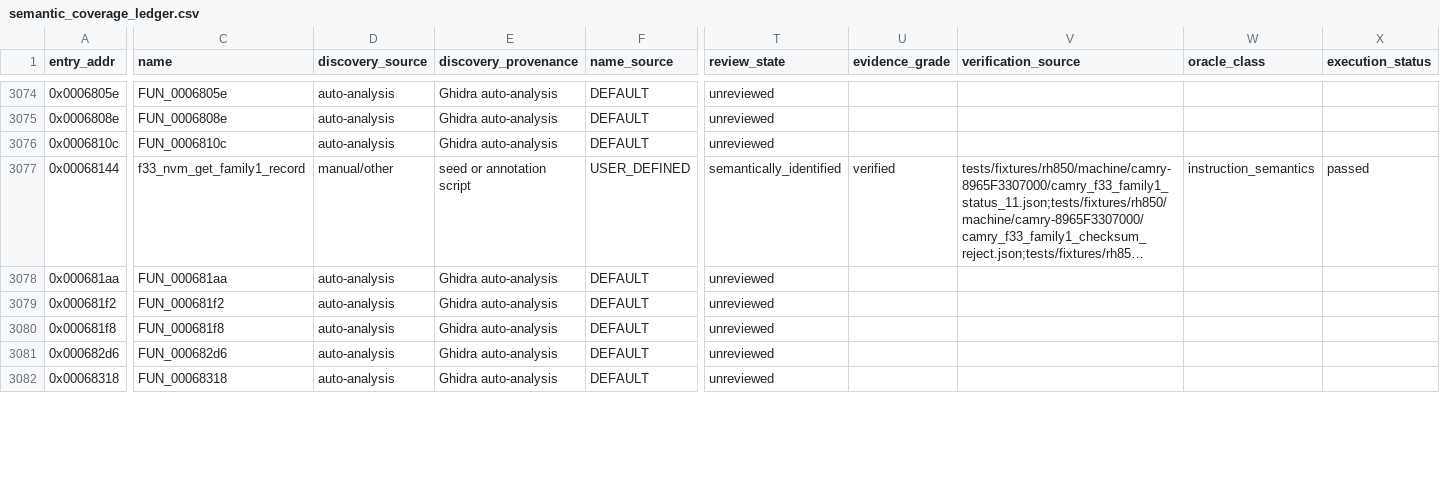
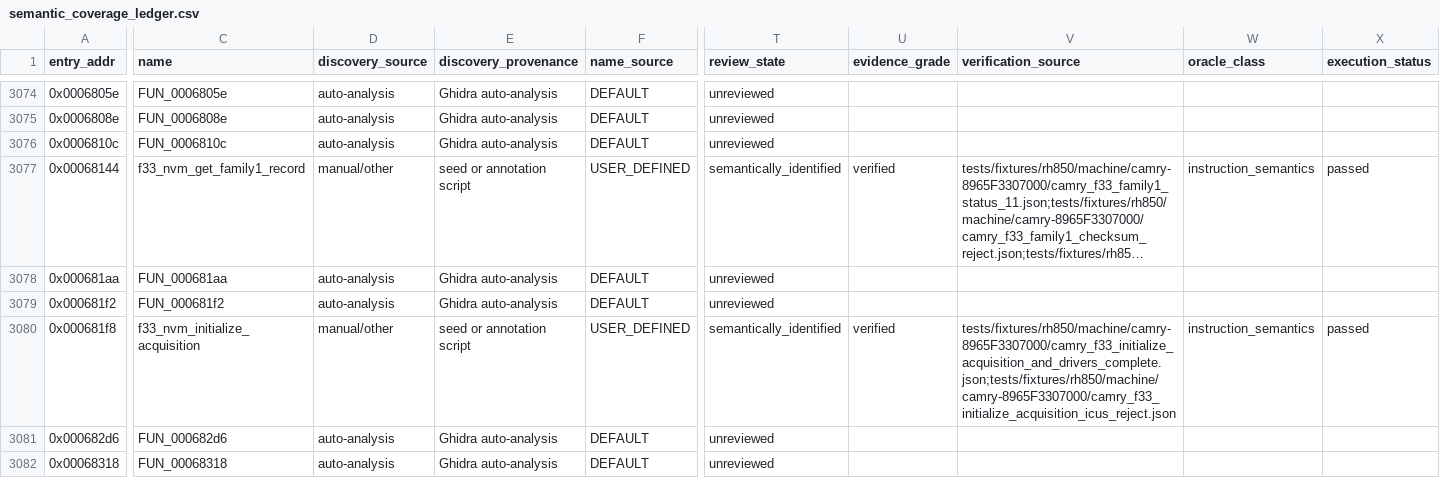
Before and after one commit to kaikozlov/ghidra_rh850, a CSV file: data/targets/camry-8965F3307000/semantic_coverage_ledger.csv, drawn as a sheet; only a part is shown, gaps mark what is left out; long unchanged cells end in …; the diff covers the shown part only; the diff names each change by its address in the sheet, - before the commit and + after, or states it on an @@ line.

```diff
--- a/data/targets/camry-8965F3307000/semantic_coverage_ledger.csv
+++ b/data/targets/camry-8965F3307000/semantic_coverage_ledger.csv
-C3080 (name): FUN_000681f8
+C3080 (name): f33_nvm_initialize_acquisition
-D3080 (discovery_source): auto-analysis
+D3080 (discovery_source): manual/other
-E3080 (discovery_provenance): Ghidra auto-analysis
+E3080 (discovery_provenance): seed or annotation script
-F3080 (name_source): DEFAULT
+F3080 (name_source): USER_DEFINED
-T3080 (review_state): unreviewed
+T3080 (review_state): semantically_identified
-U3080 (evidence_grade): (empty)
+U3080 (evidence_grade): verified
-V3080 (verification_source): (empty)
+V3080 (verification_source): tests/fixtures/rh850/machine/camry-8965F3307000/camry_f33_initialize_acquisition_and_drivers_complete.json;tests/fixtures/rh850/machine/camry-8965F3307000/camry_f33_initialize_acquisition_icus_reject.json
-W3080 (oracle_class): (empty)
+W3080 (oracle_class): instruction_semantics
-X3080 (execution_status): (empty)
+X3080 (execution_status): passed
```
Also changed, not shown: 28 edited cells elsewhere in this file, data/targets/camry-8965F3307000/semantic_review_status.csv, 48 other files.
